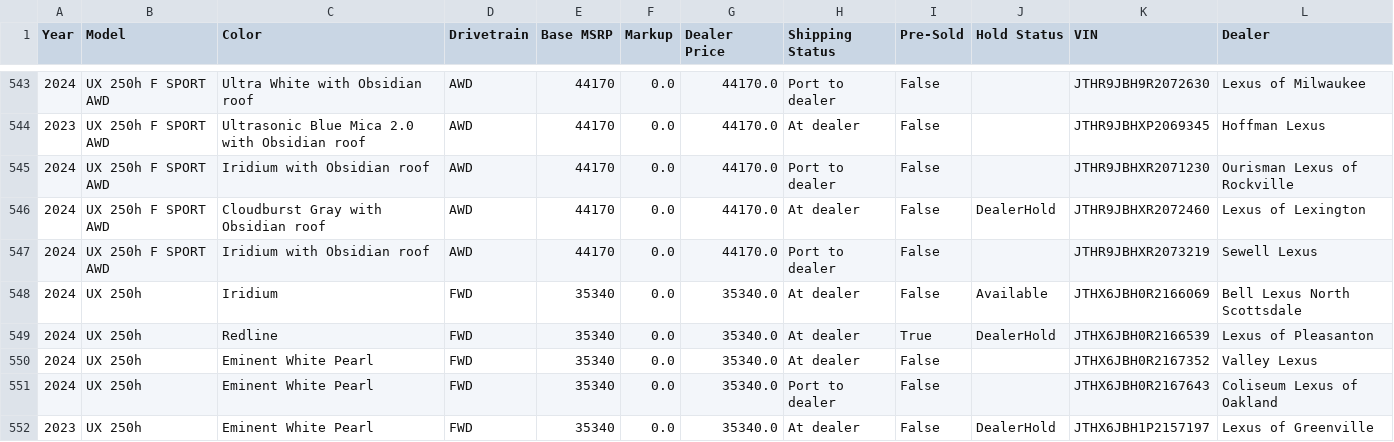
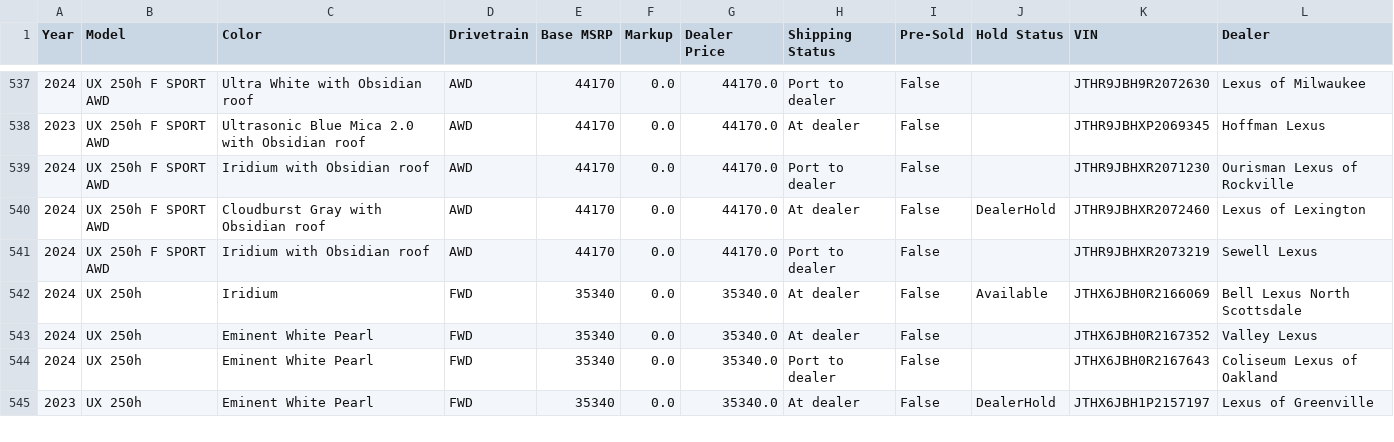
Before and after one commit to major/lexgrabber, a CSV file: output/UXH.csv, drawn as a sheet; only a part is shown, gaps mark what is left out; removed rows and columns are numbered as before the commit, all else as after; the diff covers the shown part only; the diff names each change by its address in the sheet, - before the commit and + after, or states it on an @@ line.

```diff
--- a/output/UXH.csv
+++ b/output/UXH.csv
-row 549: 2024 | UX 250h | Redline | FWD | 35340 | 0.0 | 35340.0 | At dealer | True | DealerHold | JTHX6JBH0R2166539 | Lexus of Pleasanton
```
Also changed, not shown: 1 added row, 9 removed rows and 6 edited cells elsewhere in this file, output/ES.csv, output/GX.csv, 32 other files.
